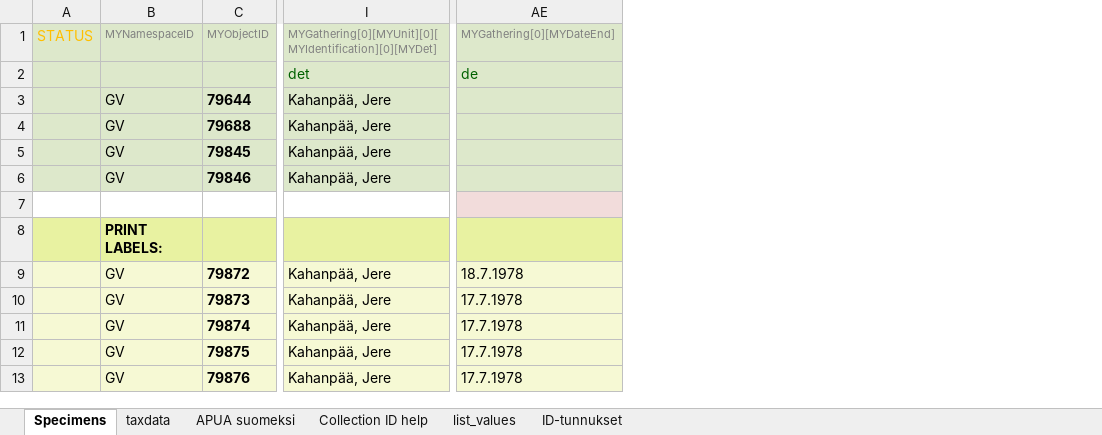
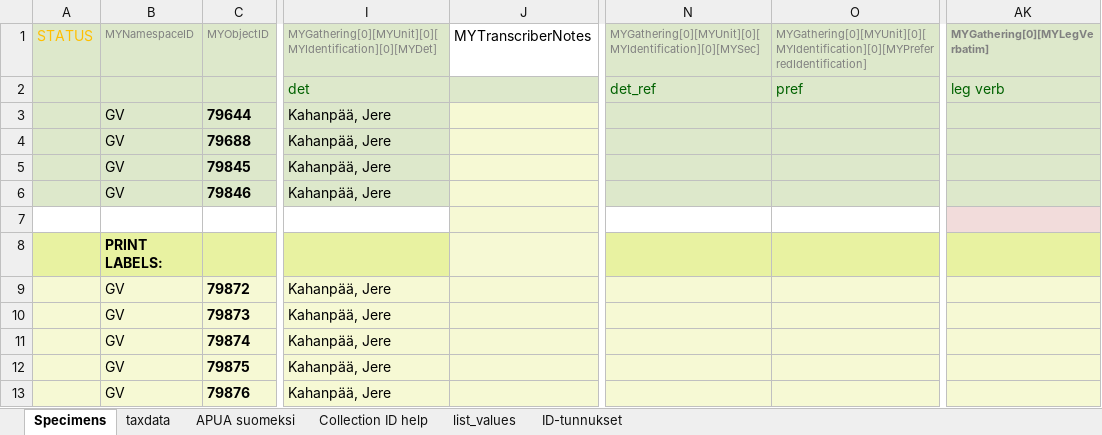
Before and after one commit to Psilopa/paikkain, an Excel workbook: testiaineisto/testiaineisto_Finland.xlsx, sheet Specimens, drawn as a sheet; only a part is shown, gaps mark what is left out; values as stored, in another font and other column widths than the file's, no borders; conditional formats not drawn; removed rows and columns are numbered as before the commit, all else as after; the diff names each change by its address in the sheet, - before the commit and + after, or states it on an @@ line.

```diff
--- a/testiaineisto/testiaineisto_Finland.xlsx (sheet Specimens)
+++ b/testiaineisto/testiaineisto_Finland.xlsx (sheet Specimens)
+column J, row 1: MYTranscriberNotes
+column N, rows 1-2: MYGathering[0][MYUnit][0][MYIdentification][0][MYSec] | det_ref
+column O, rows 1-2: MYGathering[0][MYUnit][0][MYIdentification][0][MYPreferredIdentification] | pref
-column AE, rows 1-13: MYGathering[0][MYDateEnd] | de |  |  |  |  |  |  | 18.7.1978 | 17.7.1978 | 17.7.1978 | 17.7.1978 | 17.7.1978
+column AK, rows 1-2: MYGathering[0][MYLegVerbatim] | leg verb
```
Also changed, not shown: formulas that keep their value, hidden cells, charts or pictures, 14 other files.
